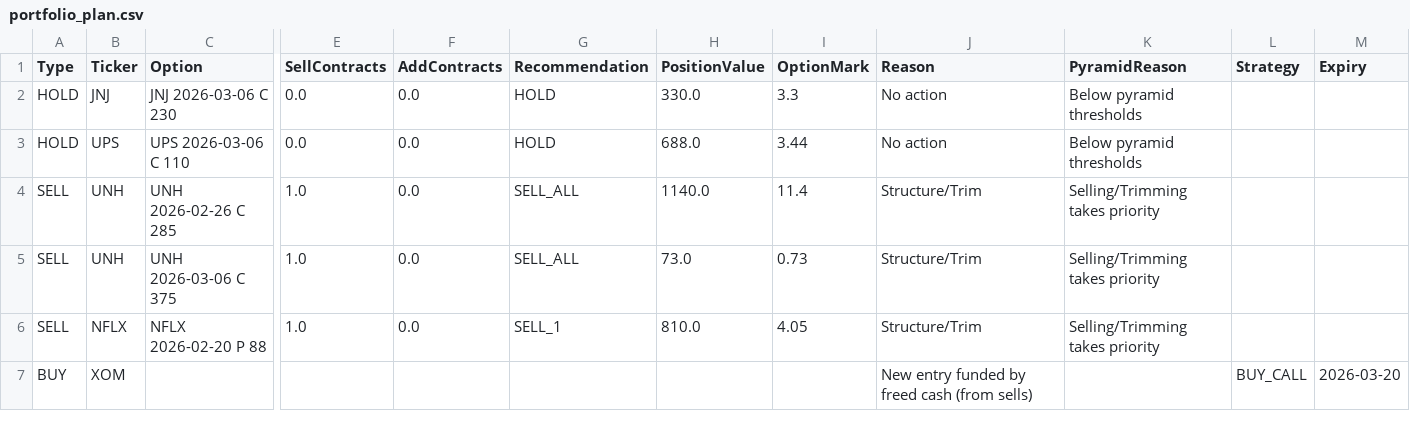
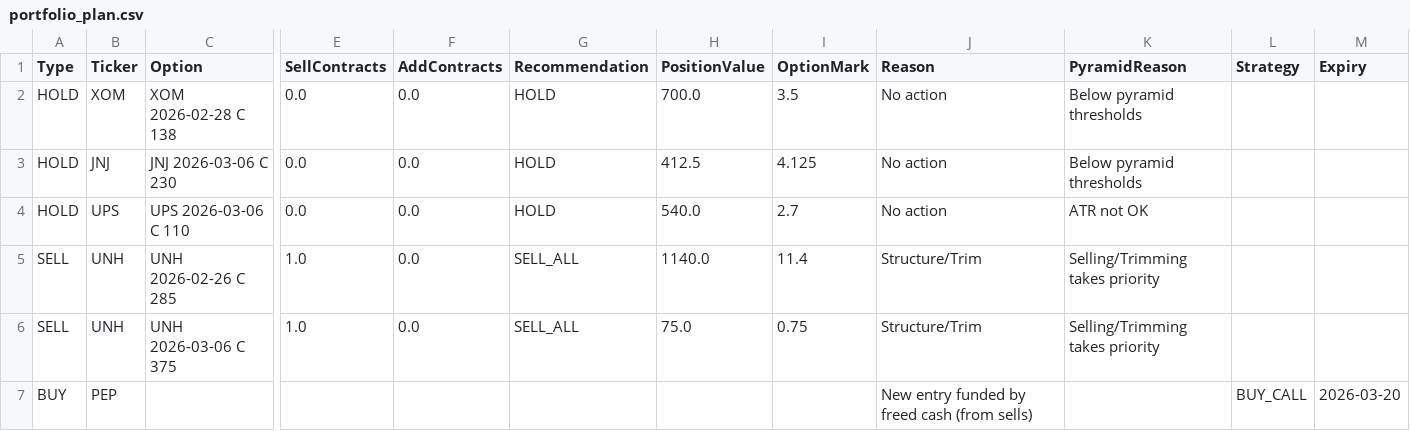
Before and after one commit to vibraniumtag-code/Stocks, a CSV file: docs/portfolio_plan.csv, drawn as a sheet; only a part is shown, gaps mark what is left out; removed rows and columns are numbered as before the commit, all else as after; rows hold the shown columns only; the diff names each change by its address in the sheet, - before the commit and + after, or states it on an @@ line.

```diff
--- a/docs/portfolio_plan.csv
+++ b/docs/portfolio_plan.csv
+row 2: HOLD | XOM | XOM 2026-02-28 C 138 | 0.0 | 0.0 | HOLD | 700.0 | 3.5 | No action | Below pyramid thresholds
-H3 (PositionValue): 330.0
+H3 (PositionValue): 412.5
-I3 (OptionMark): 3.3
+I3 (OptionMark): 4.125
-H4 (PositionValue): 688.0
+H4 (PositionValue): 540.0
-I4 (OptionMark): 3.44
+I4 (OptionMark): 2.7
-K4 (PyramidReason): Below pyramid thresholds
+K4 (PyramidReason): ATR not OK
-H6 (PositionValue): 73.0
+H6 (PositionValue): 75.0
-I6 (OptionMark): 0.73
+I6 (OptionMark): 0.75
-row 6: SELL | NFLX | NFLX 2026-02-20 P 88 | 1.0 | 0.0 | SELL_1 | 810.0 | 4.05 | Structure/Trim | Selling/Trimming takes priority
-row 7: BUY | XOM |  |  |  |  |  |  | New entry funded by freed cash (from sells) |  | BUY_CALL | 2026-03-20
+row 7: BUY | PEP |  |  |  |  |  |  | New entry funded by freed cash (from sells) |  | BUY_CALL | 2026-03-20
```
Also changed, not shown: portfolio_plan.csv.
